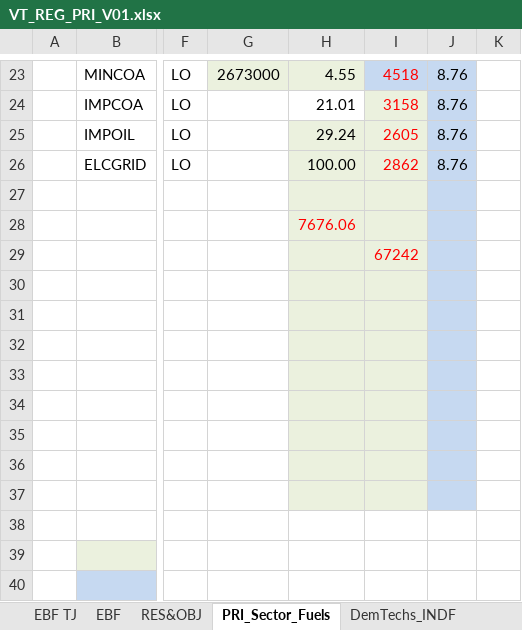
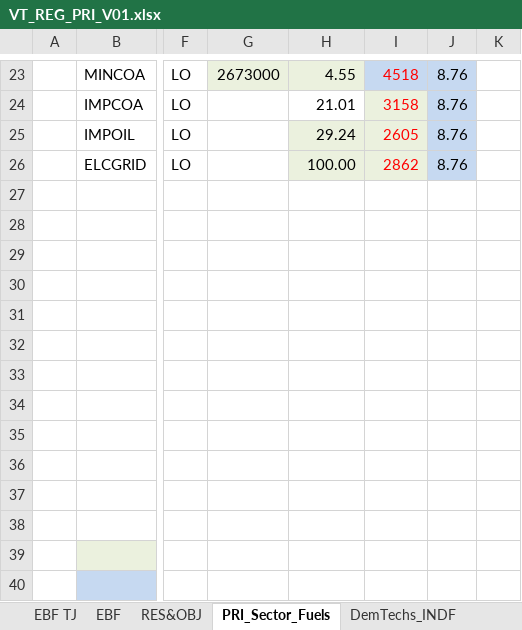
Before and after one commit to Tamenew/INDIND, an Excel workbook: VT_REG_PRI_V01.xlsx, sheet PRI_Sector_Fuels, drawn as a sheet; only a part is shown, gaps mark what is left out; values as stored, in another font and other column widths than the file's, no borders; charts and pictures not drawn; the diff names each change by its address in the sheet, - before the commit and + after, or states it on an @@ line.

```diff
--- a/VT_REG_PRI_V01.xlsx (sheet PRI_Sector_Fuels)
+++ b/VT_REG_PRI_V01.xlsx (sheet PRI_Sector_Fuels)
-H27:I37 fill: #EBF1DE
+H27:I37 fill: none
-J27:J37 fill: #C6D9F1
+J27:J37 fill: none
-H28: 7676.06
+H28: (empty)
-I29: 67242
+I29: (empty)
```
Also changed, not shown: SubRES_TMPL/SubRES_NewTechs.xlsx.
